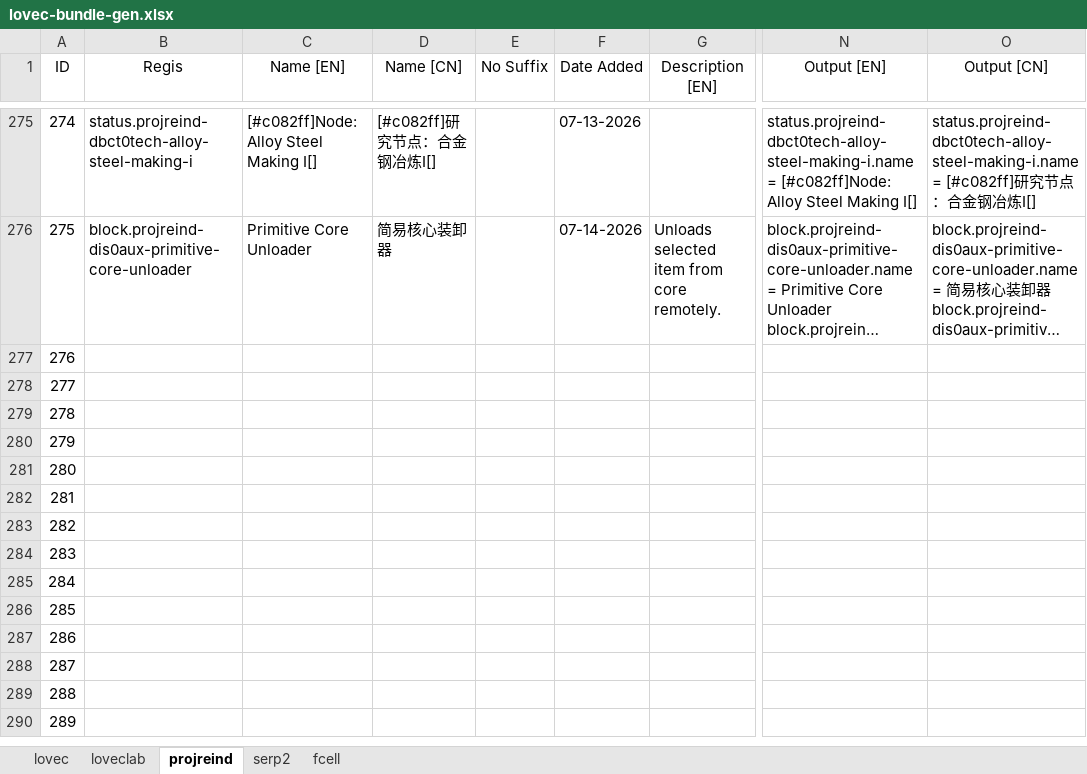
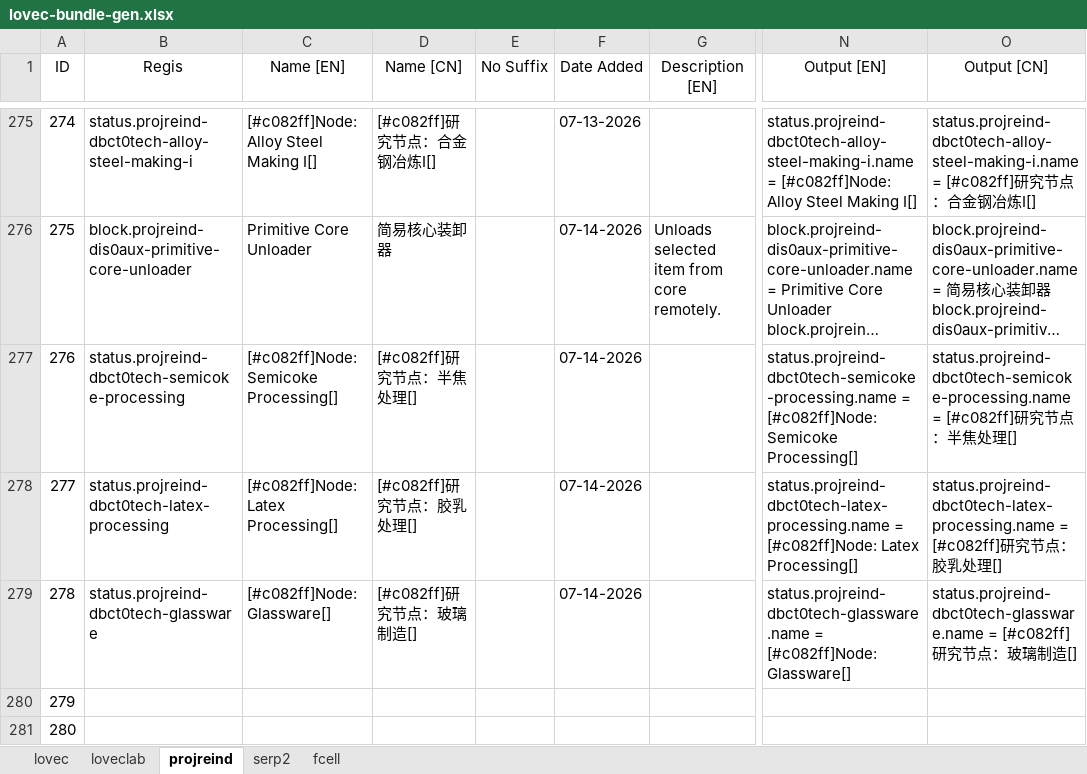
Before and after one commit to HuanXefh/Lovecraftian-Library-Java, an Excel workbook: lovec-bundle-gen.xlsx, sheet projreind, drawn as a sheet; only a part is shown, gaps mark what is left out; the shorter side is filled out with more unchanged rows; long unchanged cells end in …; values as stored, in another font and other column widths than the file's, no borders; the diff names each change by its address in the sheet, - before the commit and + after, or states it on an @@ line.

```diff
--- a/lovec-bundle-gen.xlsx (sheet projreind)
+++ b/lovec-bundle-gen.xlsx (sheet projreind)
-B277 (Regis): (empty)
+B277 (Regis): status.projreind-dbct0tech-semicoke-processing
-C277 (Name [EN]): (empty)
+C277 (Name [EN]): [#c082ff]Node: Semicoke Processing[]
-D277 (Name [CN]): (empty)
+D277 (Name [CN]): [#c082ff]研究节点：半焦处理[]
-F277:F279 (Date Added): (empty)
+F277:F279 (Date Added): 07-14-2026
-N277 (Output [EN]): (empty)
+N277 (Output [EN]): status.projreind-dbct0tech-semicoke-processing.name = [#c082ff]Node: Semicoke Processing[]
-O277 (Output [CN]): (empty)
+O277 (Output [CN]): status.projreind-dbct0tech-semicoke-processing.name = [#c082ff]研究节点：半焦处理[]
-B278 (Regis): (empty)
+B278 (Regis): status.projreind-dbct0tech-latex-processing
-C278 (Name [EN]): (empty)
+C278 (Name [EN]): [#c082ff]Node: Latex Processing[]
-D278 (Name [CN]): (empty)
+D278 (Name [CN]): [#c082ff]研究节点：胶乳处理[]
-N278 (Output [EN]): (empty)
+N278 (Output [EN]): status.projreind-dbct0tech-latex-processing.name = [#c082ff]Node: Latex Processing[]
-O278 (Output [CN]): (empty)
+O278 (Output [CN]): status.projreind-dbct0tech-latex-processing.name = [#c082ff]研究节点：胶乳处理[]
-B279 (Regis): (empty)
+B279 (Regis): status.projreind-dbct0tech-glassware
-C279 (Name [EN]): (empty)
+C279 (Name [EN]): [#c082ff]Node: Glassware[]
-D279 (Name [CN]): (empty)
+D279 (Name [CN]): [#c082ff]研究节点：玻璃制造[]
-N279 (Output [EN]): (empty)
+N279 (Output [EN]): status.projreind-dbct0tech-glassware.name = [#c082ff]Node: Glassware[]
-O279 (Output [CN]): (empty)
+O279 (Output [CN]): status.projreind-dbct0tech-glassware.name = [#c082ff]研究节点：玻璃制造[]
```
Also changed, not shown: sheet lovec, 13 other files.
